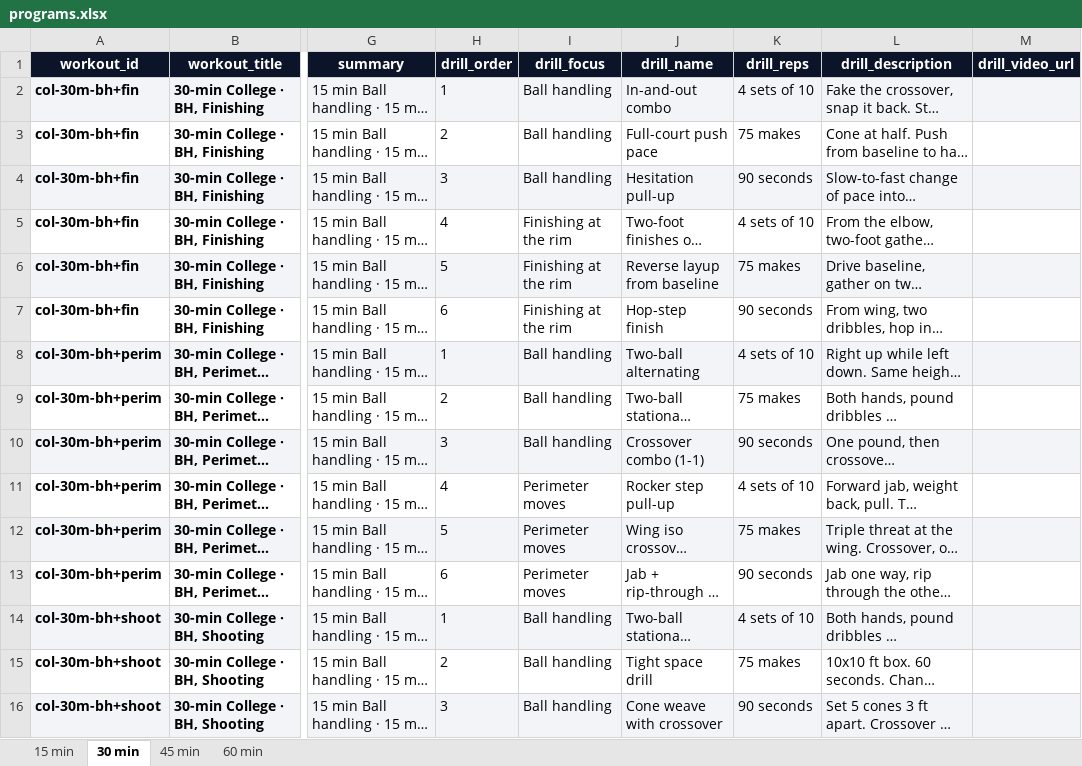
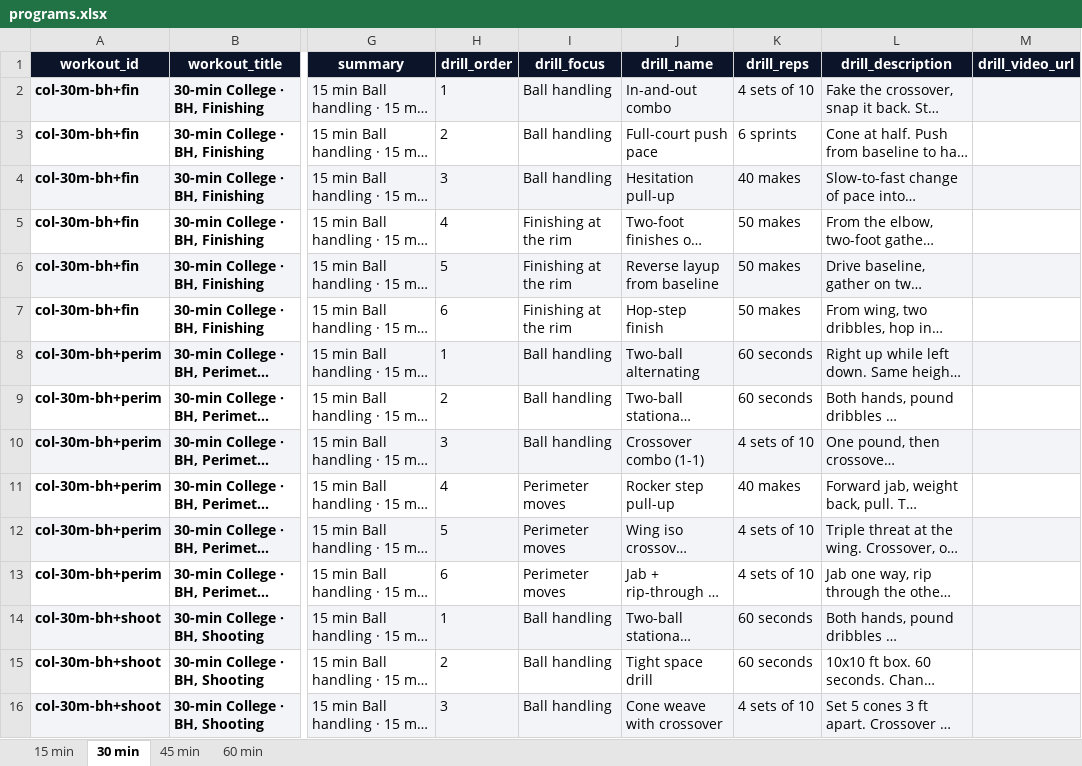
Before and after one commit to Court-IQ/courtiq, an Excel workbook: programs/programs.xlsx, sheet 30 min, drawn as a sheet; only a part is shown, gaps mark what is left out; long unchanged cells end in …; values as stored, in another font and other column widths than the file's, no borders; the diff covers the shown part only; the diff names each change by its address in the sheet, - before the commit and + after, or states it on an @@ line.

```diff
--- a/programs/programs.xlsx (sheet 30 min)
+++ b/programs/programs.xlsx (sheet 30 min)
-K3 (drill_reps): 75 makes
+K3 (drill_reps): 6 sprints
-K4 (drill_reps): 90 seconds
+K4 (drill_reps): 40 makes
-K5 (drill_reps): 4 sets of 10
+K5 (drill_reps): 50 makes
-K6 (drill_reps): 75 makes
+K6 (drill_reps): 50 makes
-K7 (drill_reps): 90 seconds
+K7 (drill_reps): 50 makes
-K8 (drill_reps): 4 sets of 10
+K8 (drill_reps): 60 seconds
-K9 (drill_reps): 75 makes
+K9 (drill_reps): 60 seconds
-K10 (drill_reps): 90 seconds
+K10 (drill_reps): 4 sets of 10
-K11 (drill_reps): 4 sets of 10
+K11 (drill_reps): 40 makes
-K12 (drill_reps): 75 makes
+K12 (drill_reps): 4 sets of 10
-K13 (drill_reps): 90 seconds
+K13 (drill_reps): 4 sets of 10
-K14 (drill_reps): 4 sets of 10
+K14 (drill_reps): 60 seconds
-K15 (drill_reps): 75 makes
+K15 (drill_reps): 60 seconds
-K16 (drill_reps): 90 seconds
+K16 (drill_reps): 4 sets of 10
```
Also changed, not shown: 122 edited cells elsewhere in this sheet, sheet 60 min, sheet 45 min, sheet 15 min, 1 other file.
